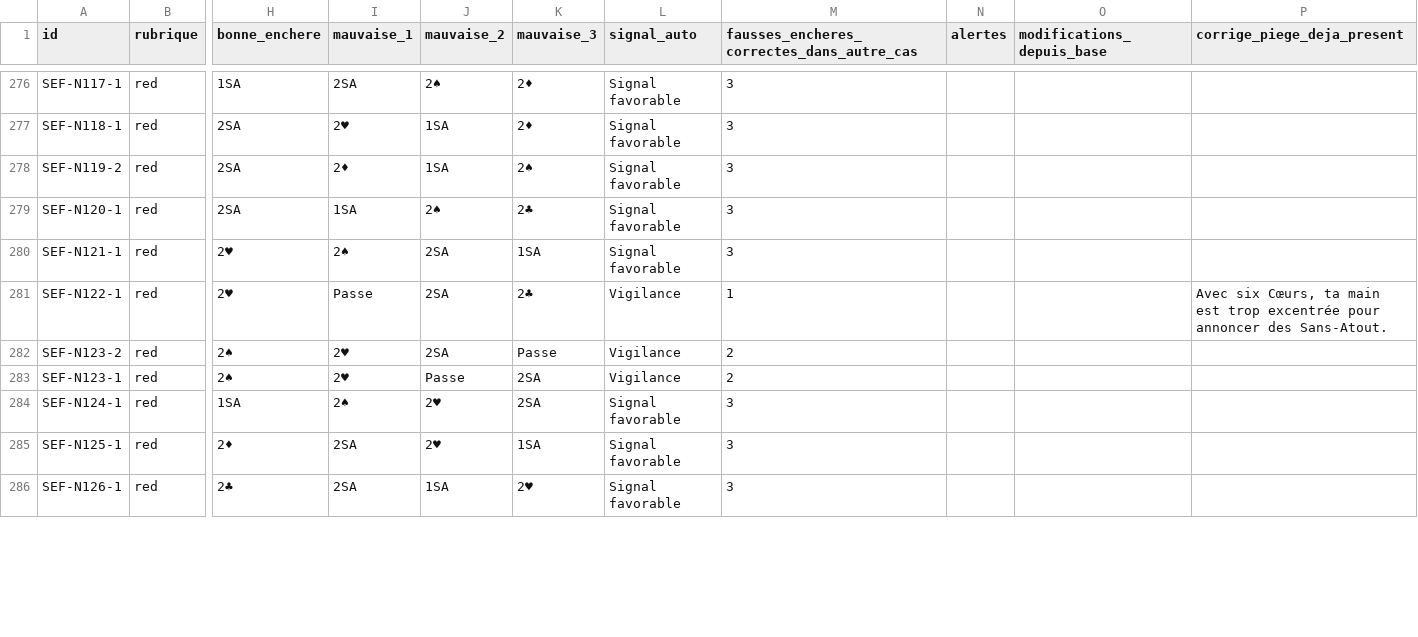
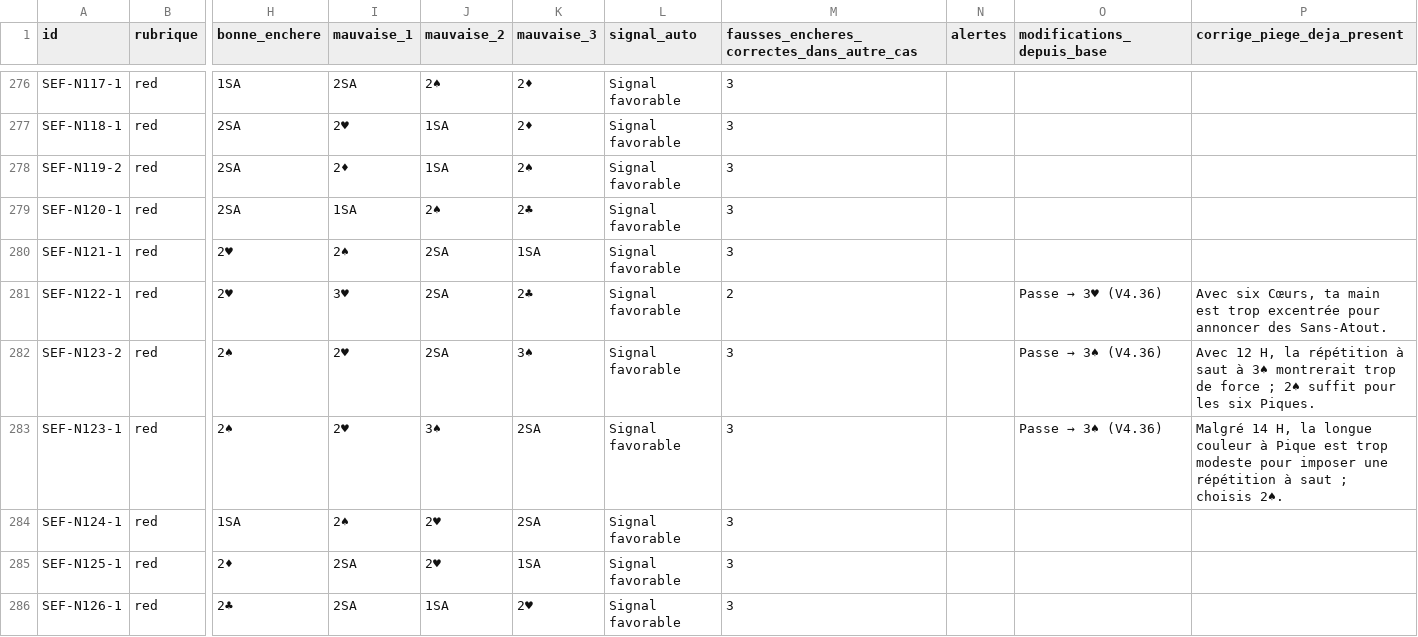
Before and after one commit to CapGui13/QPJB, a CSV file: audits/quizz-993-propositions-2026-11-01.csv, drawn as a sheet; only a part is shown, gaps mark what is left out; the diff covers the shown part only; the diff names each change by its address in the sheet, - before the commit and + after, or states it on an @@ line.

Commit message:
Quizz V4.36 : 11 distracteurs corrigés après 1M–1SA non forcing
* Quizz V4.36 : retirer 11 faux pièges Passe après 1M–1SA non forcing

* Tests : protéger les 11 redemandes 1M–1SA et éviter un faux piège Passe

* Audit Quizz : réviser les 11 propositions et synchroniser le relevé des 993 exercices

* Documenter le lot V4.36 : 11 pièges non forcing corrigés et 137 explications

```diff
--- a/audits/quizz-993-propositions-2026-11-01.csv
+++ b/audits/quizz-993-propositions-2026-11-01.csv
-I281 (mauvaise_1): Passe
+I281 (mauvaise_1): 3♥
-L281:L283 (signal_auto): Vigilance
+L281:L283 (signal_auto): Signal favorable
-M281: 1
+M281: 2
@@ O281 (modifications_depuis_base): (empty) → Passe → 3♥ (V4.36) @@
-K282 (mauvaise_3): Passe
+K282 (mauvaise_3): 3♠
-M282:M283: 2
+M282:M283: 3
@@ O282:O283 (modifications_depuis_base): (empty) → Passe → 3♠ (V4.36) @@
-P282 (corrige_piege_deja_present): (empty)
+P282 (corrige_piege_deja_present): Avec 12 H, la répétition à saut à 3♠ montrerait trop de force ; 2♠ suffit pour les six Piques.
-J283 (mauvaise_2): Passe
+J283 (mauvaise_2): 3♠
-P283 (corrige_piege_deja_present): (empty)
+P283 (corrige_piege_deja_present): Malgré 14 H, la longue couleur à Pique est trop modeste pour imposer une répétition à saut ; choisis 2♠.
```
Also changed, not shown: 33 edited cells elsewhere in this file, 3 other files.
